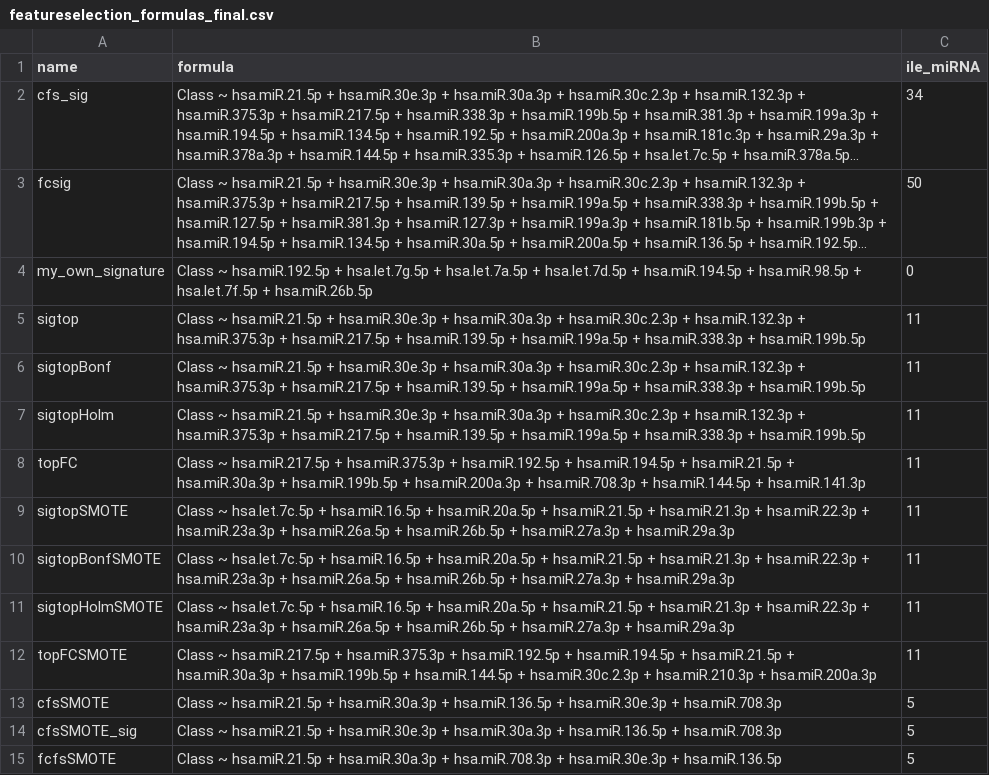
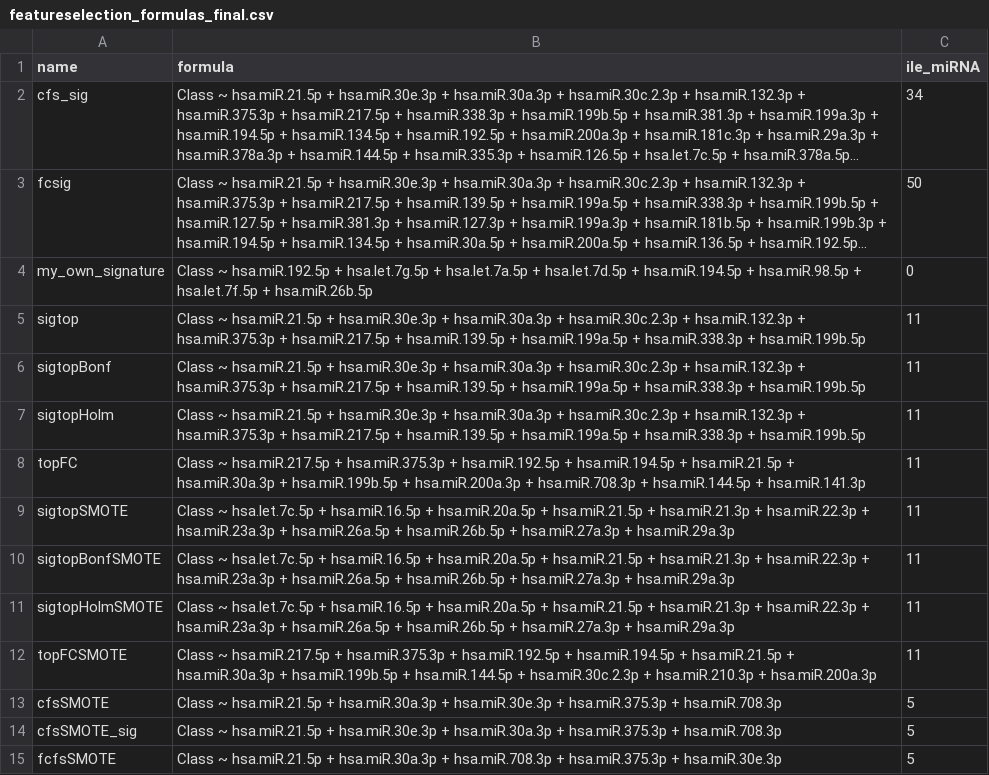
Before and after one commit to kstawiski/miRNAselector, a CSV file: vignettes/featureselection_formulas_final.csv, drawn as a sheet; long unchanged cells end in ….

```diff
--- a/vignettes/featureselection_formulas_final.csv
+++ b/vignettes/featureselection_formulas_final.csv
@@ -14,4 +14,4 @@ sigtopHolmSMOTE,Class ~ hsa.let.7c.5p + hsa.miR.16.5p + hsa.miR.20a.5p + hsa.miR
 topFCSMOTE,Class ~ hsa.miR.217.5p + hsa.miR.375.3p + hsa.miR.192.5p + hsa.miR.194.5p + hsa.miR.21.5p + hsa.miR.30a.3p + hsa.miR.199b.5p + hsa.miR.144.5p + hsa.miR.30c.2.3p + hsa.miR.210.3p + hsa.miR.200a.3p,11
-cfsSMOTE,Class ~ hsa.miR.21.5p + hsa.miR.30a.3p + hsa.miR.136.5p + hsa.miR.30e.3p + hsa.miR.708.3p,5
-cfsSMOTE_sig,Class ~ hsa.miR.21.5p + hsa.miR.30e.3p + hsa.miR.30a.3p + hsa.miR.136.5p + hsa.miR.708.3p,5
-fcfsSMOTE,Class ~ hsa.miR.21.5p + hsa.miR.30a.3p + hsa.miR.708.3p + hsa.miR.30e.3p + hsa.miR.136.5p,5
+cfsSMOTE,Class ~ hsa.miR.21.5p + hsa.miR.30a.3p + hsa.miR.30e.3p + hsa.miR.375.3p + hsa.miR.708.3p,5
+cfsSMOTE_sig,Class ~ hsa.miR.21.5p + hsa.miR.30e.3p + hsa.miR.30a.3p + hsa.miR.375.3p + hsa.miR.708.3p,5
+fcfsSMOTE,Class ~ hsa.miR.21.5p + hsa.miR.30a.3p + hsa.miR.708.3p + hsa.miR.375.3p + hsa.miR.30e.3p,5
```
Also changed, not shown: vignettes/benchmark.csv, vignettes/featureselection_formulas_all.csv, 19 other files.
